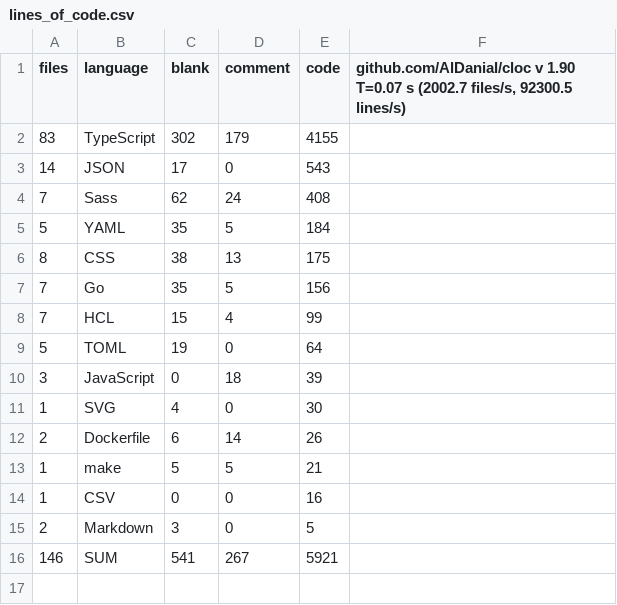
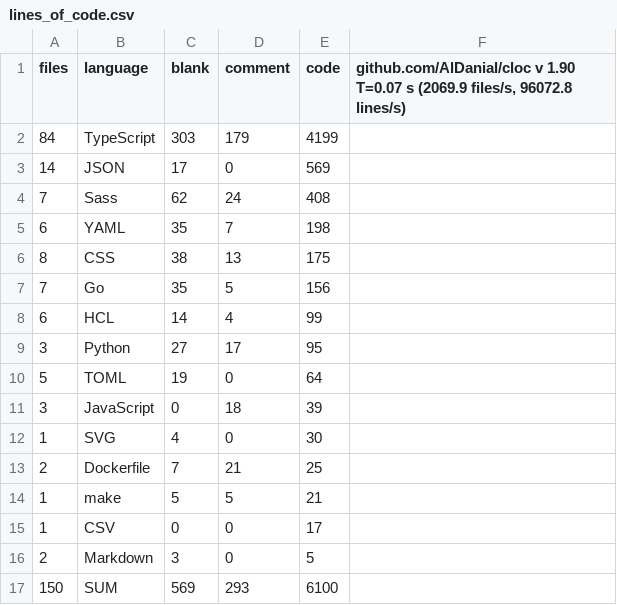
Before and after one commit to connorb08/connorbray.net, a CSV file: stats/lines_of_code.csv, drawn as a sheet.

```diff
--- a/stats/lines_of_code.csv
+++ b/stats/lines_of_code.csv
@@ -1,9 +1,10 @@
-files,language,blank,comment,code,"github.com/AlDanial/cloc v 1.90  T=0.07 s (2002.7 files/s, 92300.5 lines/s)"
-83,TypeScript,302,179,4155
-14,JSON,17,0,543
+files,language,blank,comment,code,"github.com/AlDanial/cloc v 1.90  T=0.07 s (2069.9 files/s, 96072.8 lines/s)"
+84,TypeScript,303,179,4199
+14,JSON,17,0,569
 7,Sass,62,24,408
-5,YAML,35,5,184
+6,YAML,35,7,198
 8,CSS,38,13,175
 7,Go,35,5,156
-7,HCL,15,4,99
+6,HCL,14,4,99
+3,Python,27,17,95
 5,TOML,19,0,64
@@ -11,6 +12,6 @@ files,language,blank,comment,code,"github.com/AlDanial/cloc v 1.90  T=0.07 s (20
 1,SVG,4,0,30
-2,Dockerfile,6,14,26
+2,Dockerfile,7,21,25
 1,make,5,5,21
-1,CSV,0,0,16
+1,CSV,0,0,17
 2,Markdown,3,0,5
-146,SUM,541,267,5921
+150,SUM,569,293,6100
```
Also changed, not shown: 54 other files.
